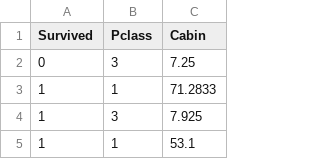
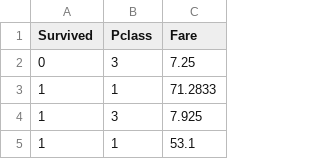
Before and after one commit to ugi-mobilab/ru-day-kaggle-titanic, a CSV file: data/sample-train.csv, drawn as a sheet; only a part is shown.

Commit message:
Removed some columns, mapped sex and embarcation point

```diff
--- a/data/sample-train.csv
+++ b/data/sample-train.csv
@@ -1,2 +1,2 @@
-Survived,Pclass,Cabin
+Survived,Pclass,Fare
 0,3,7.25
```
Also changed, not shown: 4 other files.
